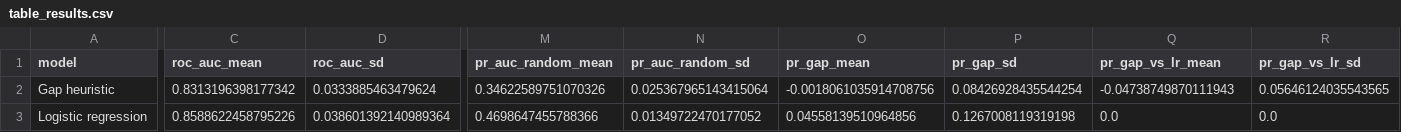
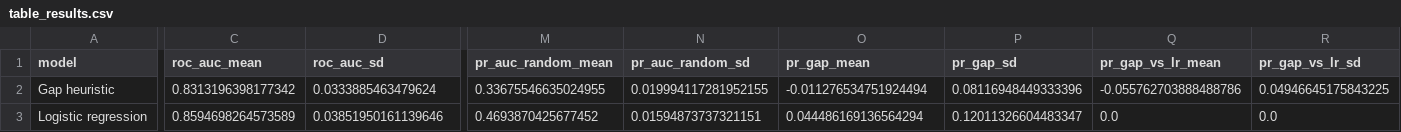
Before and after one commit to ngampe/f1-overtake, a CSV file: report/table_results.csv, drawn as a sheet; only a part is shown, gaps mark what is left out; the diff covers the shown part only; the diff names each change by its address in the sheet, - before the commit and + after, or states it on an @@ line.

```diff
--- a/report/table_results.csv
+++ b/report/table_results.csv
-M2 (pr_auc_random_mean): 0.34622589751070326
+M2 (pr_auc_random_mean): 0.33675546635024955
-N2 (pr_auc_random_sd): 0.025367965143415064
+N2 (pr_auc_random_sd): 0.019994117281952155
-O2 (pr_gap_mean): -0.0018061035914708756
+O2 (pr_gap_mean): -0.011276534751924494
-P2 (pr_gap_sd): 0.08426928435544254
+P2 (pr_gap_sd): 0.08116948449333396
-Q2 (pr_gap_vs_lr_mean): -0.04738749870111943
+Q2 (pr_gap_vs_lr_mean): -0.055762703888488786
-R2 (pr_gap_vs_lr_sd): 0.05646124035543565
+R2 (pr_gap_vs_lr_sd): 0.04946645175843225
-C3 (roc_auc_mean): 0.8588622458795226
+C3 (roc_auc_mean): 0.8594698264573589
-D3 (roc_auc_sd): 0.038601392140989364
+D3 (roc_auc_sd): 0.03851950161139646
-M3 (pr_auc_random_mean): 0.4698647455788366
+M3 (pr_auc_random_mean): 0.4693870425677452
-N3 (pr_auc_random_sd): 0.01349722470177052
+N3 (pr_auc_random_sd): 0.01594873737321151
-O3 (pr_gap_mean): 0.04558139510964856
+O3 (pr_gap_mean): 0.044486169136564294
-P3 (pr_gap_sd): 0.1267008119319198
+P3 (pr_gap_sd): 0.12011326604483347
```
Also changed, not shown: 40 edited cells elsewhere in this file, results_seed0/preds_circuit_split.csv, results_seed1/preds_circuit_split.csv, 25 other files.
